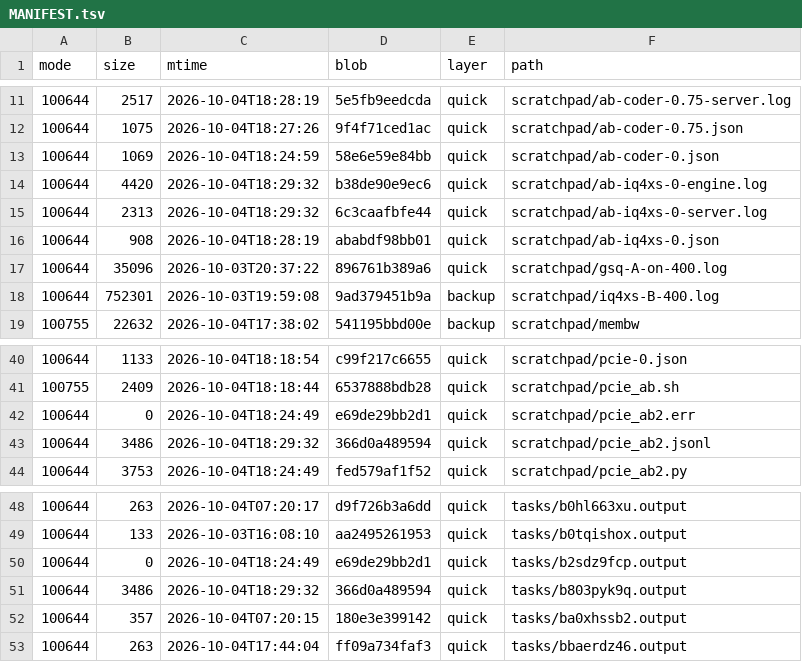
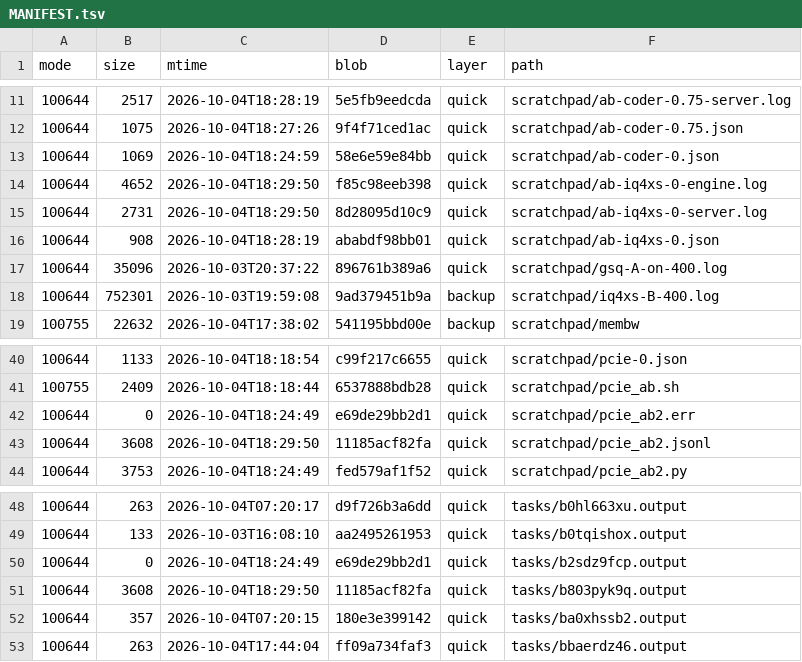
Before and after one commit to luweigen/Strata, a TSV file: _traj/work/fdd68fb3-d304-40df-b17b-5a7d3f2afd46/MANIFEST.tsv, drawn as a sheet; only a part is shown, gaps mark what is left out.

```diff
--- a/_traj/work/fdd68fb3-d304-40df-b17b-5a7d3f2afd46/MANIFEST.tsv
+++ b/_traj/work/fdd68fb3-d304-40df-b17b-5a7d3f2afd46/MANIFEST.tsv
@@ -13,4 +13,4 @@ mode	size	mtime	blob	layer	path
 100644	1069	2026-10-04T18:24:59	58e6e59e84bb	quick	scratchpad/ab-coder-0.json
-100644	4420	2026-10-04T18:29:32	b38de90e9ec6	quick	scratchpad/ab-iq4xs-0-engine.log
-100644	2313	2026-10-04T18:29:32	6c3caafbfe44	quick	scratchpad/ab-iq4xs-0-server.log
+100644	4652	2026-10-04T18:29:50	f85c98eeb398	quick	scratchpad/ab-iq4xs-0-engine.log
+100644	2731	2026-10-04T18:29:50	8d28095d10c9	quick	scratchpad/ab-iq4xs-0-server.log
 100644	908	2026-10-04T18:28:19	ababdf98bb01	quick	scratchpad/ab-iq4xs-0.json
@@ -42,3 +42,3 @@ mode	size	mtime	blob	layer	path
 100644	0	2026-10-04T18:24:49	e69de29bb2d1	quick	scratchpad/pcie_ab2.err
-100644	3486	2026-10-04T18:29:32	366d0a489594	quick	scratchpad/pcie_ab2.jsonl
+100644	3608	2026-10-04T18:29:50	11185acf82fa	quick	scratchpad/pcie_ab2.jsonl
 100644	3753	2026-10-04T18:24:49	fed579af1f52	quick	scratchpad/pcie_ab2.py
@@ -50,3 +50,3 @@ mode	size	mtime	blob	layer	path
 100644	0	2026-10-04T18:24:49	e69de29bb2d1	quick	tasks/b2sdz9fcp.output
-100644	3486	2026-10-04T18:29:32	366d0a489594	quick	tasks/b803pyk9q.output
+100644	3608	2026-10-04T18:29:50	11185acf82fa	quick	tasks/b803pyk9q.output
 100644	357	2026-10-04T07:20:15	180e3e399142	quick	tasks/ba0xhssb2.output
```
Also changed, not shown: _traj/INDEX.tsv, 3 other files.
